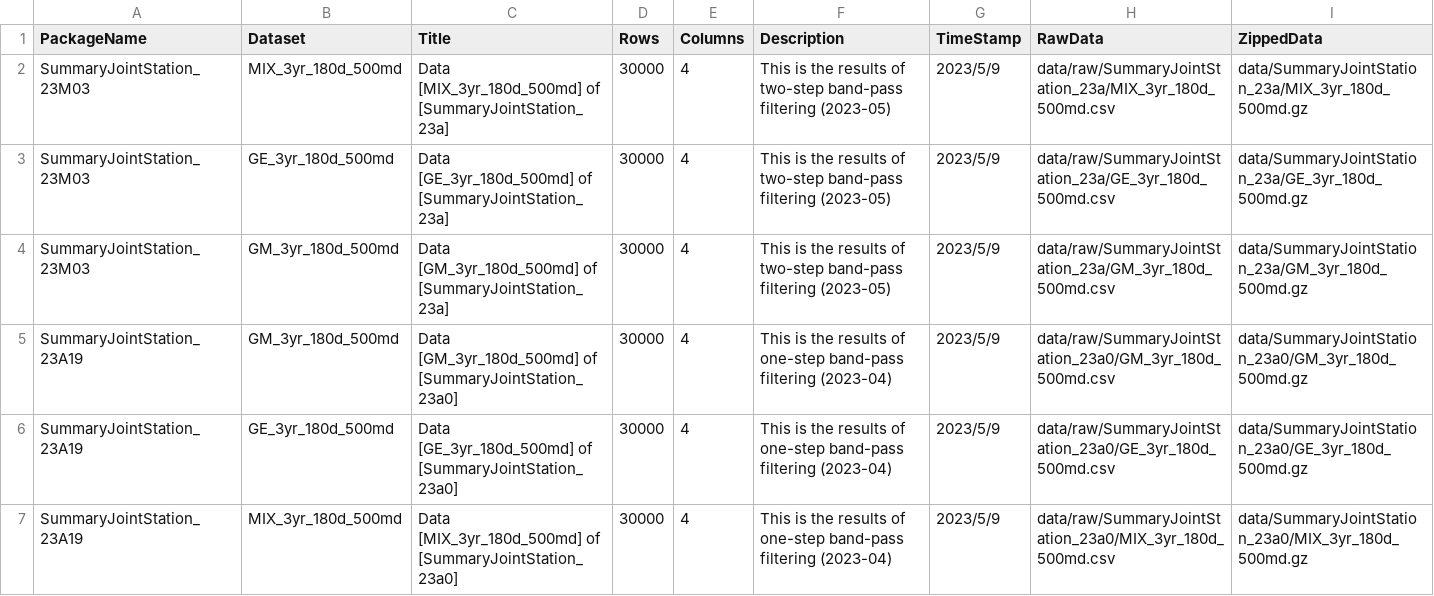
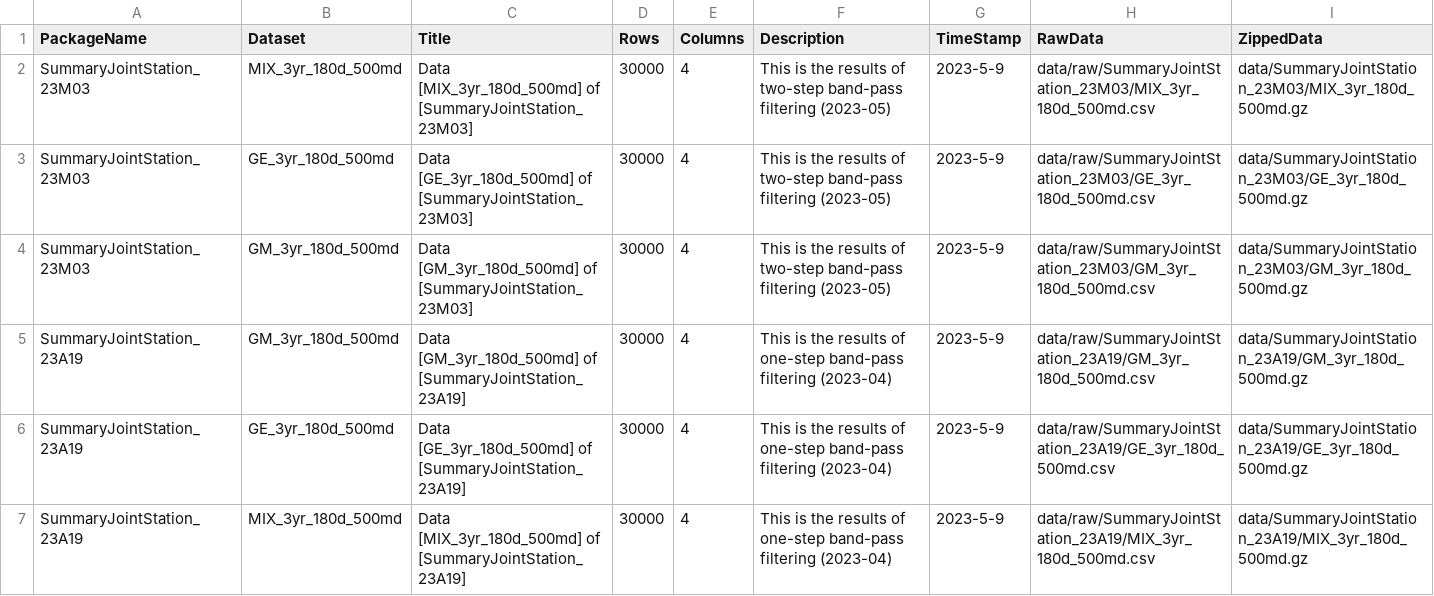
Before and after one commit to okatsn/CWBProjectSummaryDatasets.jl, a CSV file: data/doc/datasets.csv, drawn as a sheet.

```diff
--- a/data/doc/datasets.csv
+++ b/data/doc/datasets.csv
@@ -1,7 +1,7 @@
 PackageName,Dataset,Title,Rows,Columns,Description,TimeStamp,RawData,ZippedData
-SummaryJointStation_23M03,MIX_3yr_180d_500md,Data [MIX_3yr_180d_500md] of [SummaryJointStation_23a],30000,4,This is the results of two-step band-pass filtering (2023-05),2023/5/9,data/raw/SummaryJointStation_23a/MIX_3yr_180d_500md.csv,data/SummaryJointStation_23a/MIX_3yr_180d_500md.gz
-SummaryJointStation_23M03,GE_3yr_180d_500md,Data [GE_3yr_180d_500md] of [SummaryJointStation_23a],30000,4,This is the results of two-step band-pass filtering (2023-05),2023/5/9,data/raw/SummaryJointStation_23a/GE_3yr_180d_500md.csv,data/SummaryJointStation_23a/GE_3yr_180d_500md.gz
-SummaryJointStation_23M03,GM_3yr_180d_500md,Data [GM_3yr_180d_500md] of [SummaryJointStation_23a],30000,4,This is the results of two-step band-pass filtering (2023-05),2023/5/9,data/raw/SummaryJointStation_23a/GM_3yr_180d_500md.csv,data/SummaryJointStation_23a/GM_3yr_180d_500md.gz
-SummaryJointStation_23A19,GM_3yr_180d_500md,Data [GM_3yr_180d_500md] of [SummaryJointStation_23a0],30000,4,This is the results of one-step band-pass filtering (2023-04),2023/5/9,data/raw/SummaryJointStation_23a0/GM_3yr_180d_500md.csv,data/SummaryJointStation_23a0/GM_3yr_180d_500md.gz
-SummaryJointStation_23A19,GE_3yr_180d_500md,Data [GE_3yr_180d_500md] of [SummaryJointStation_23a0],30000,4,This is the results of one-step band-pass filtering (2023-04),2023/5/9,data/raw/SummaryJointStation_23a0/GE_3yr_180d_500md.csv,data/SummaryJointStation_23a0/GE_3yr_180d_500md.gz
-SummaryJointStation_23A19,MIX_3yr_180d_500md,Data [MIX_3yr_180d_500md] of [SummaryJointStation_23a0],30000,4,This is the results of one-step band-pass filtering (2023-04),2023/5/9,data/raw/SummaryJointStation_23a0/MIX_3yr_180d_500md.csv,data/SummaryJointStation_23a0/MIX_3yr_180d_500md.gz
+SummaryJointStation_23M03,MIX_3yr_180d_500md,Data [MIX_3yr_180d_500md] of [SummaryJointStation_23M03],30000,4,This is the results of two-step band-pass filtering (2023-05),2023-5-9,data/raw/SummaryJointStation_23M03/MIX_3yr_180d_500md.csv,data/SummaryJointStation_23M03/MIX_3yr_180d_500md.gz
+SummaryJointStation_23M03,GE_3yr_180d_500md,Data [GE_3yr_180d_500md] of [SummaryJointStation_23M03],30000,4,This is the results of two-step band-pass filtering (2023-05),2023-5-9,data/raw/SummaryJointStation_23M03/GE_3yr_180d_500md.csv,data/SummaryJointStation_23M03/GE_3yr_180d_500md.gz
+SummaryJointStation_23M03,GM_3yr_180d_500md,Data [GM_3yr_180d_500md] of [SummaryJointStation_23M03],30000,4,This is the results of two-step band-pass filtering (2023-05),2023-5-9,data/raw/SummaryJointStation_23M03/GM_3yr_180d_500md.csv,data/SummaryJointStation_23M03/GM_3yr_180d_500md.gz
+SummaryJointStation_23A19,GM_3yr_180d_500md,Data [GM_3yr_180d_500md] of [SummaryJointStation_23A19],30000,4,This is the results of one-step band-pass filtering (2023-04),2023-5-9,data/raw/SummaryJointStation_23A19/GM_3yr_180d_500md.csv,data/SummaryJointStation_23A19/GM_3yr_180d_500md.gz
+SummaryJointStation_23A19,GE_3yr_180d_500md,Data [GE_3yr_180d_500md] of [SummaryJointStation_23A19],30000,4,This is the results of one-step band-pass filtering (2023-04),2023-5-9,data/raw/SummaryJointStation_23A19/GE_3yr_180d_500md.csv,data/SummaryJointStation_23A19/GE_3yr_180d_500md.gz
+SummaryJointStation_23A19,MIX_3yr_180d_500md,Data [MIX_3yr_180d_500md] of [SummaryJointStation_23A19],30000,4,This is the results of one-step band-pass filtering (2023-04),2023-5-9,data/raw/SummaryJointStation_23A19/MIX_3yr_180d_500md.csv,data/SummaryJointStation_23A19/MIX_3yr_180d_500md.gz
```
Also changed, not shown: 2 other files.
